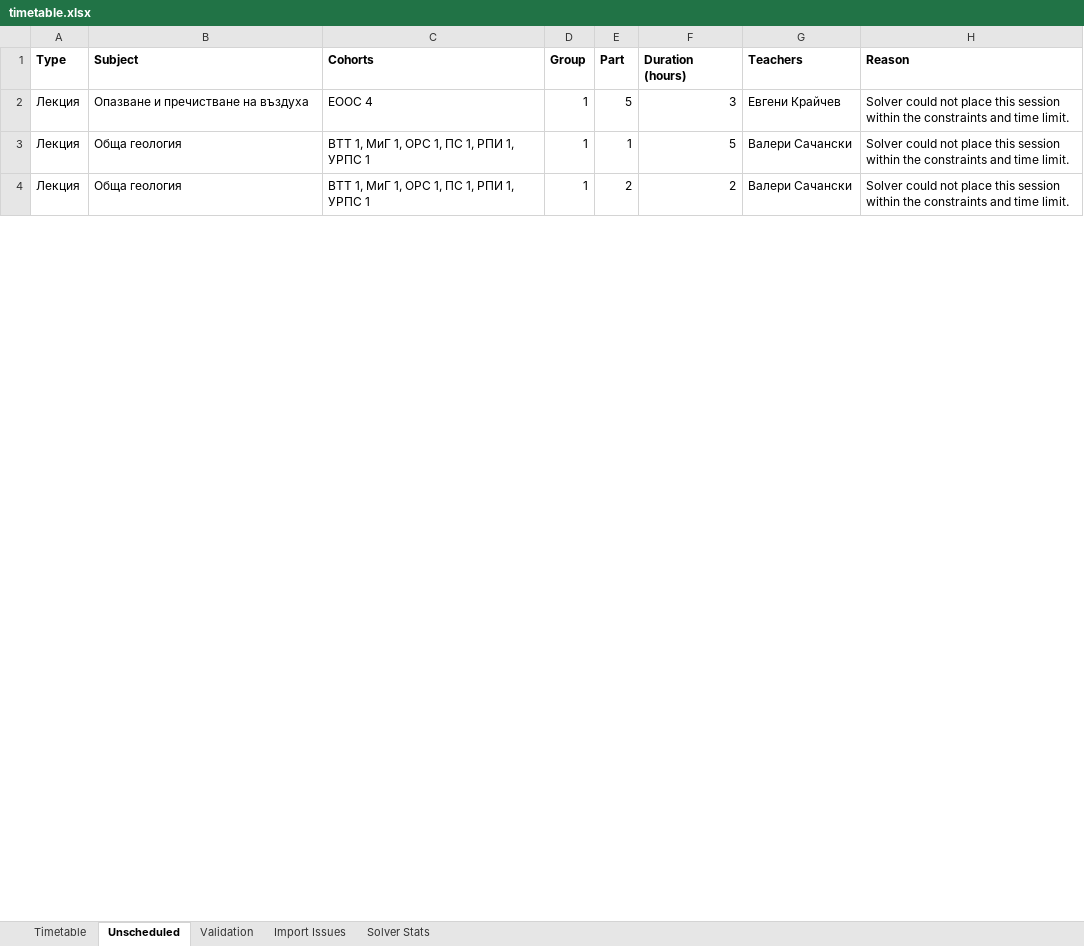
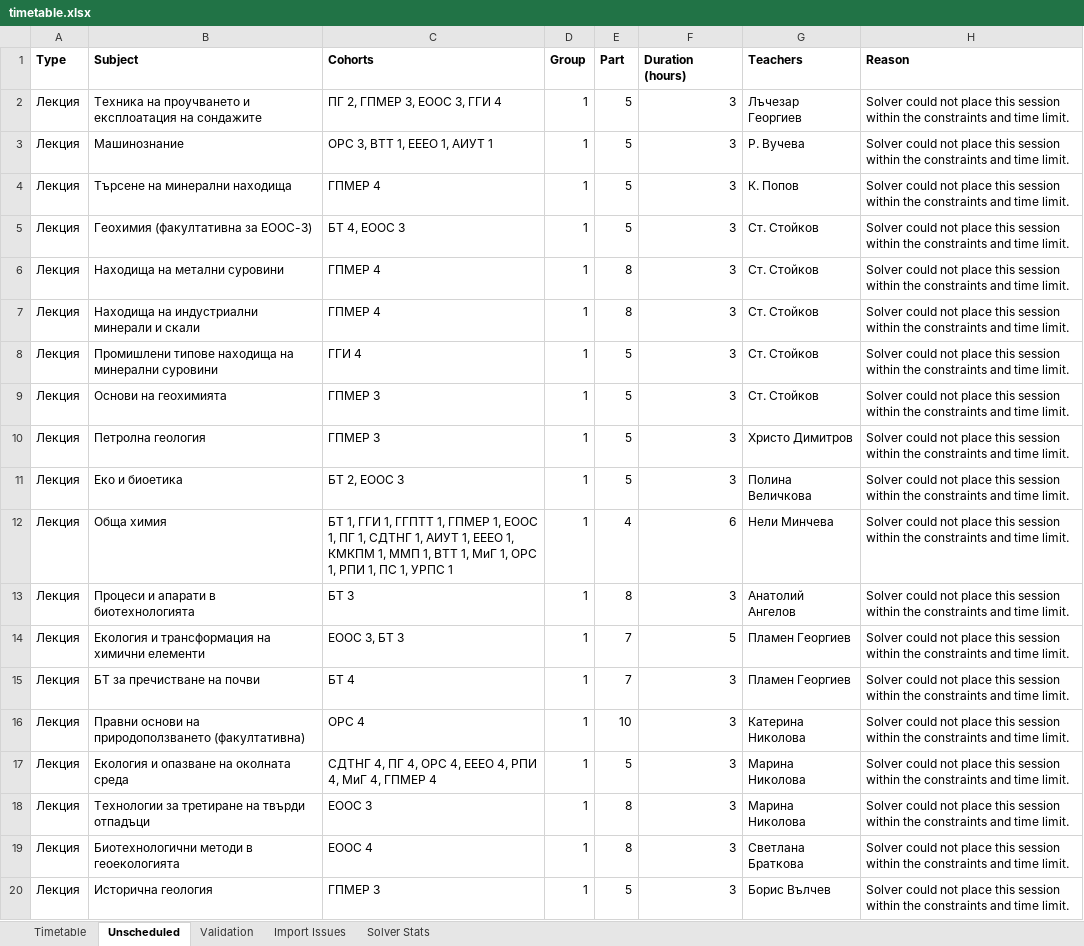
Before and after one commit to AlexanderTerezov/university_schedule_planner, an Excel workbook: timetable.xlsx, sheet Unscheduled, drawn as a sheet; only a part is shown; values as stored, in another font and other column widths than the file's, no borders; addresses are those after the commit; the diff covers the shown part only; the diff names each change by its address in the sheet, - before the commit and + after, or states it on an @@ line.

```diff
--- a/timetable.xlsx (sheet Unscheduled)
+++ b/timetable.xlsx (sheet Unscheduled)
-B2 (Subject): Опазване и пречистване на въздуха
+B2 (Subject): Техника на проучването и експлоатация на сондажите
-C2 (Cohorts): ЕООС 4
+C2 (Cohorts): ПГ 2, ГПМЕР 3, ЕООС 3, ГГИ 4
-G2 (Teachers): Евгени Крайчев
+G2 (Teachers): Лъчезар Георгиев
+row 3: Лекция | Машинознание | ОРС 3, ВТТ 1, ЕЕЕО 1, АИУТ 1 | 1 | 5 | 3 | Р. Вучева | Solver could not place this session within the constraints and time limit.
+row 4: Лекция | Търсене на минерални находища | ГПМЕР 4 | 1 | 5 | 3 | К. Попов | Solver could not place this session within the constraints and time limit.
+row 5: Лекция | Геохимия (факултативна за ЕООС-3) | БТ 4, ЕООС 3 | 1 | 5 | 3 | Ст. Стойков | Solver could not place this session within the constraints and time limit.
+row 6: Лекция | Находища на метални суровини | ГПМЕР 4 | 1 | 8 | 3 | Ст. Стойков | Solver could not place this session within the constraints and time limit.
+row 7: Лекция | Находища на индустриални минерали и скали | ГПМЕР 4 | 1 | 8 | 3 | Ст. Стойков | Solver could not place this session within the constraints and time limit.
+row 8: Лекция | Промишлени типове находища на минерални суровини | ГГИ 4 | 1 | 5 | 3 | Ст. Стойков | Solver could not place this session within the constraints and time limit.
+row 9: Лекция | Основи на геохимията | ГПМЕР 3 | 1 | 5 | 3 | Ст. Стойков | Solver could not place this session within the constraints and time limit.
+row 10: Лекция | Петролна геология | ГПМЕР 3 | 1 | 5 | 3 | Христо Димитров | Solver could not place this session within the constraints and time limit.
+row 11: Лекция | Еко и биоетика | БТ 2, ЕООС 3 | 1 | 5 | 3 | Полина Величкова | Solver could not place this session within the constraints and time limit.
+row 12: Лекция | Обща химия | БТ 1, ГГИ 1, ГГПТТ 1, ГПМЕР 1, ЕООС 1, ПГ 1, СДТНГ 1, АИУТ 1, ЕЕЕО 1, КМКПМ 1, ММП 1, ВТТ 1, МиГ 1, ОРС 1, РПИ 1, ПС 1, УРПС 1 | 1 | 4 | 6 | Нели Минчева | Solver could not place this session within the constraints and time limit.
+row 13: Лекция | Процеси и апарати в биотехнологията | БТ 3 | 1 | 8 | 3 | Анатолий Ангелов | Solver could not place this session within the constraints and time limit.
-B14 (Subject): Обща геология
+B14 (Subject): Екология и трансформация на химични елементи
-C14 (Cohorts): ВТТ 1, МиГ 1, ОРС 1, ПС 1, РПИ 1, УРПС 1
+C14 (Cohorts): ЕООС 3, БТ 3
-E14 (Part): 1
+E14 (Part): 7
-G14 (Teachers): Валери Сачански
+G14 (Teachers): Пламен Георгиев
+row 15: Лекция | БТ за пречистване на почви | БТ 4 | 1 | 7 | 3 | Пламен Георгиев | Solver could not place this session within the constraints and time limit.
+row 16: Лекция | Правни основи на природоползването (факултативна) | ОРС 4 | 1 | 10 | 3 | Катерина Николова | Solver could not place this session within the constraints and time limit.
-B17 (Subject): Обща геология
+B17 (Subject): Екология и опазване на околната среда
-C17 (Cohorts): ВТТ 1, МиГ 1, ОРС 1, ПС 1, РПИ 1, УРПС 1
+C17 (Cohorts): СДТНГ 4, ПГ 4, ОРС 4, ЕЕЕО 4, РПИ 4, МиГ 4, ГПМЕР 4
-E17 (Part): 2
+E17 (Part): 5
-F17 (Duration (hours)): 2
+F17 (Duration (hours)): 3
-G17 (Teachers): Валери Сачански
+G17 (Teachers): Марина Николова
+row 18: Лекция | Технологии за третиране на твърди отпадъци | ЕООС 3 | 1 | 8 | 3 | Марина Николова | Solver could not place this session within the constraints and time limit.
+row 19: Лекция | Биотехнологични методи в геоекологията | ЕООС 4 | 1 | 8 | 3 | Светлана Браткова | Solver could not place this session within the constraints and time limit.
+row 20: Лекция | Исторична геология | ГПМЕР 3 | 1 | 5 | 3 | Борис Вълчев | Solver could not place this session within the constraints and time limit.
```
Also changed, not shown: 139 added rows, 47 removed rows, 10 moved rows and 53 edited cells elsewhere in this sheet, sheet Timetable, sheet Solver Stats, import_report.xlsx, timetable_view.xlsx, 5 other files.
